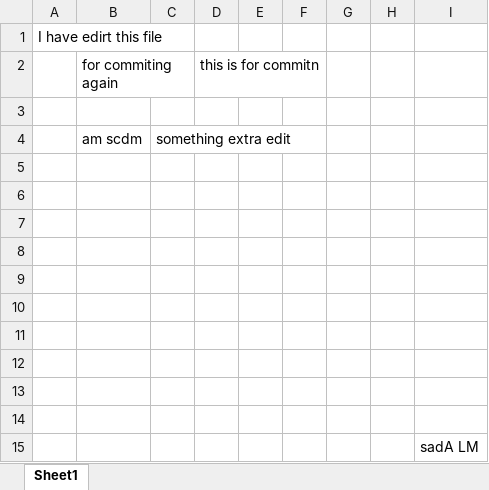
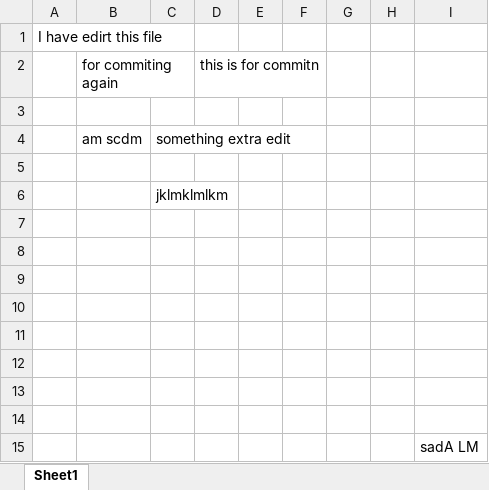
Before and after one commit to MrBarak/practising_1, an Excel workbook: sample_git.xlsx, sheet Sheet1, drawn as a sheet; values as stored, in another font and other column widths than the file's, no borders; the diff names each change by its address in the sheet, - before the commit and + after, or states it on an @@ line.

```diff
--- a/sample_git.xlsx (sheet Sheet1)
+++ b/sample_git.xlsx (sheet Sheet1)
-C6: (empty)
+C6: jklmklmlkm
```
Also changed, not shown: 1 other file.
